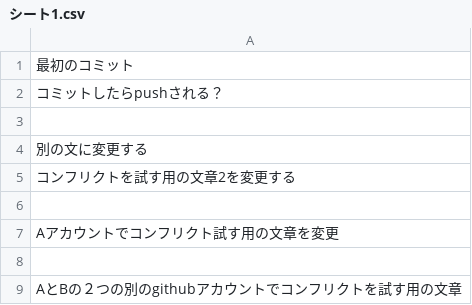
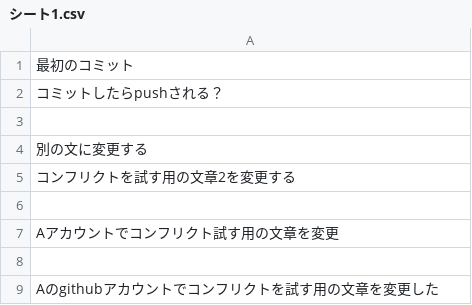
Before and after one commit to YutaKosuki/test-spreadsheet-version-control, a CSV file: version-ocean/シート1.csv, drawn as a sheet.

Commit message:
Aアカウントで文章を変更

```diff
--- a/version-ocean/シート1.csv
+++ b/version-ocean/シート1.csv
@@ -8,2 +8,2 @@
 ""
-"AとBの２つの別のgithubアカウントでコンフリクトを試す用の文章"
+"Aのgithubアカウントでコンフリクトを試す用の文章を変更した"
```
